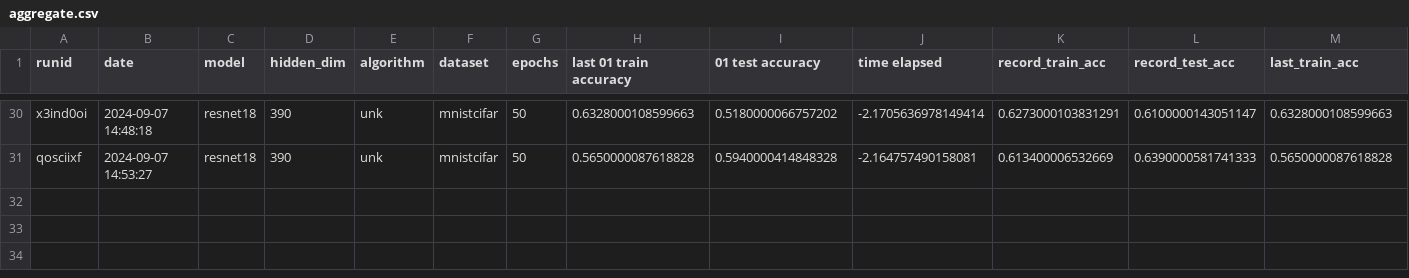
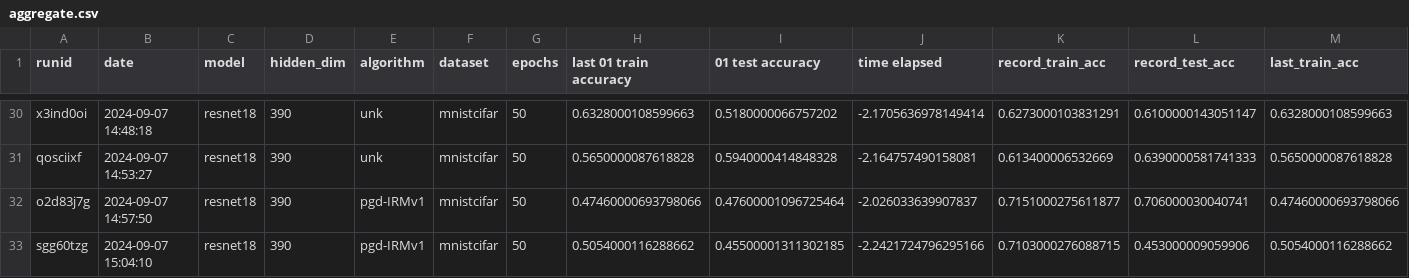
Before and after one commit to janezdu/sparseIRM-resnet-ver, a CSV file: aggregate.csv, drawn as a sheet; only a part is shown, gaps mark what is left out; rows hold the shown columns only; the diff names each change by its address in the sheet, - before the commit and + after, or states it on an @@ line.

Commit message:
final l1

```diff
--- a/aggregate.csv
+++ b/aggregate.csv
+row 32: o2d83j7g | 2024-09-07 14:57:50 | resnet18 | 390 | pgd-IRMv1 | mnistcifar | 50 | 0.47460000693798066 | 0.47600001096725464 | -2.026033639907837 | 0.7151000275611877 | 0.706000030040741 | 0.47460000693798066
+row 33: sgg60tzg | 2024-09-07 15:04:10 | resnet18 | 390 | pgd-IRMv1 | mnistcifar | 50 | 0.5054000116288662 | 0.45500001311302185 | -2.2421724796295166 | 0.7103000276088715 | 0.453000009059906 | 0.5054000116288662
```
